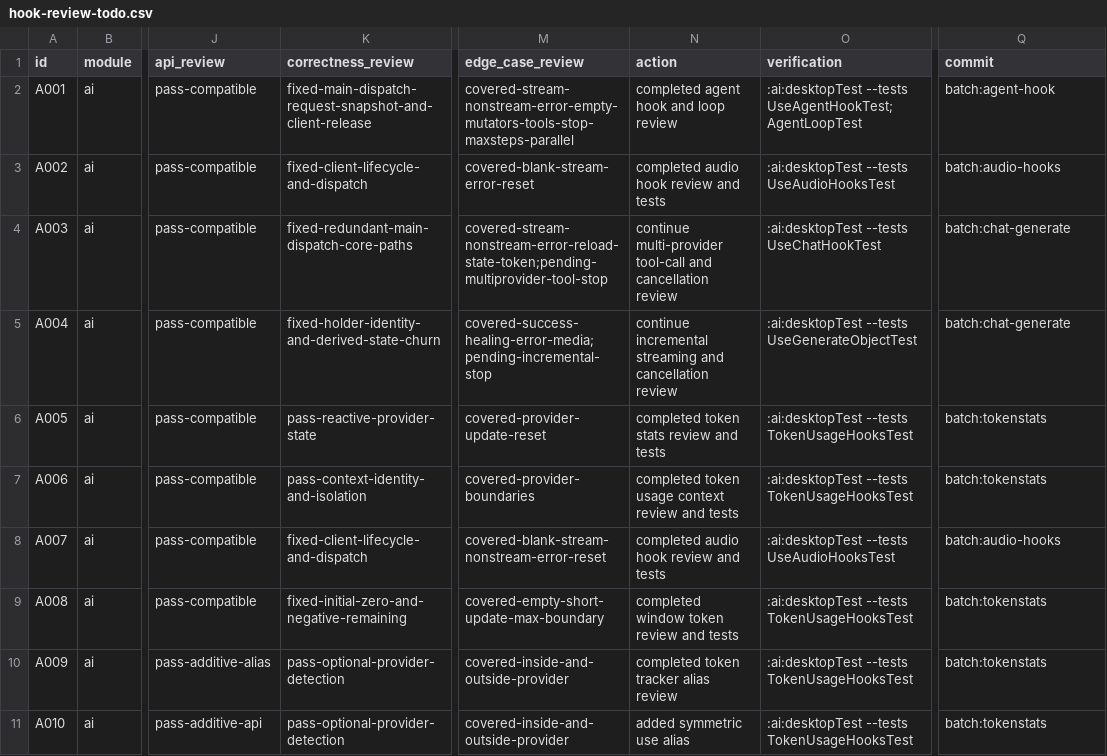
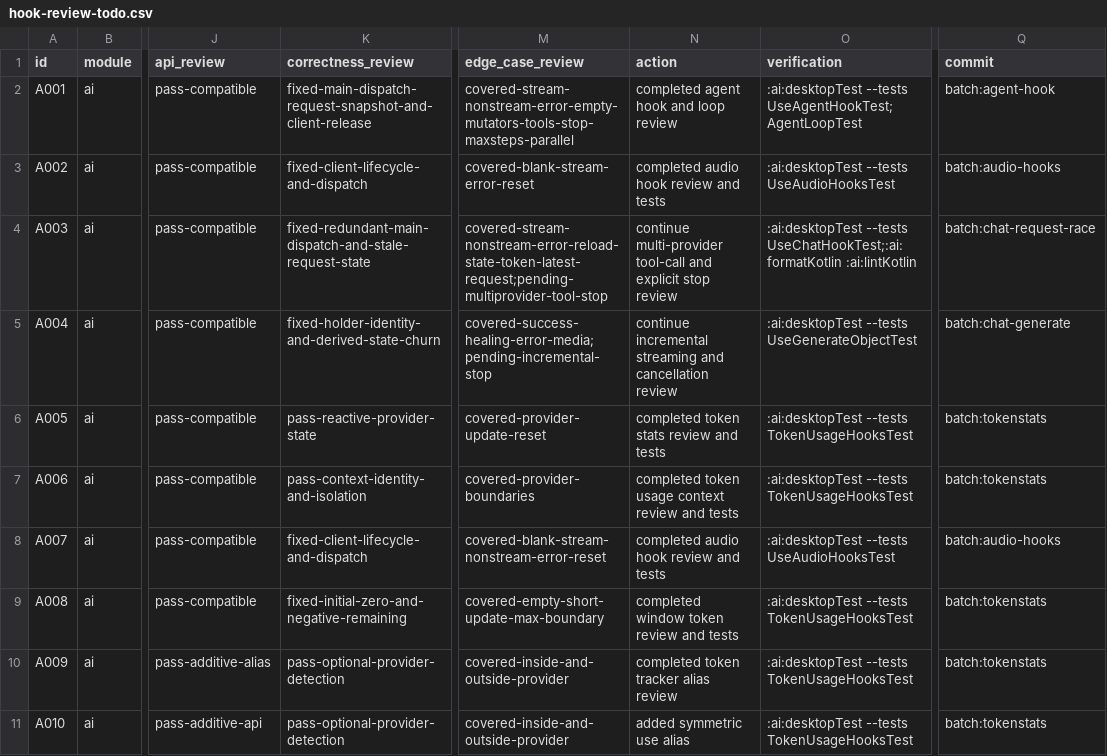
Before and after one commit to junerver/ComposeHooks, a CSV file: docs/hook-review-todo.csv, drawn as a sheet; only a part is shown, gaps mark what is left out; the diff names each change by its address in the sheet, - before the commit and + after, or states it on an @@ line.

Commit message:
🐛 [AI]: Fix chat request race

```diff
--- a/docs/hook-review-todo.csv
+++ b/docs/hook-review-todo.csv
-K4 (correctness_review): fixed-redundant-main-dispatch-core-paths
+K4 (correctness_review): fixed-redundant-main-dispatch-and-stale-request-state
-M4 (edge_case_review): covered-stream-nonstream-error-reload-state-token;pending-multiprovider-tool-stop
+M4 (edge_case_review): covered-stream-nonstream-error-reload-state-token-latest-request;pending-multiprovider-tool-stop
-N4 (action): …tool-call and cancellation review
+N4 (action): …tool-call and explicit stop review
-O4 (verification): :ai:desktopTest --tests UseChatHookTest
+O4 (verification): :ai:desktopTest --tests UseChatHookTest;:ai:formatKotlin :ai:lintKotlin
-Q4 (commit): batch:chat-generate
+Q4 (commit): batch:chat-request-race
```
Also changed, not shown: 2 other files.
